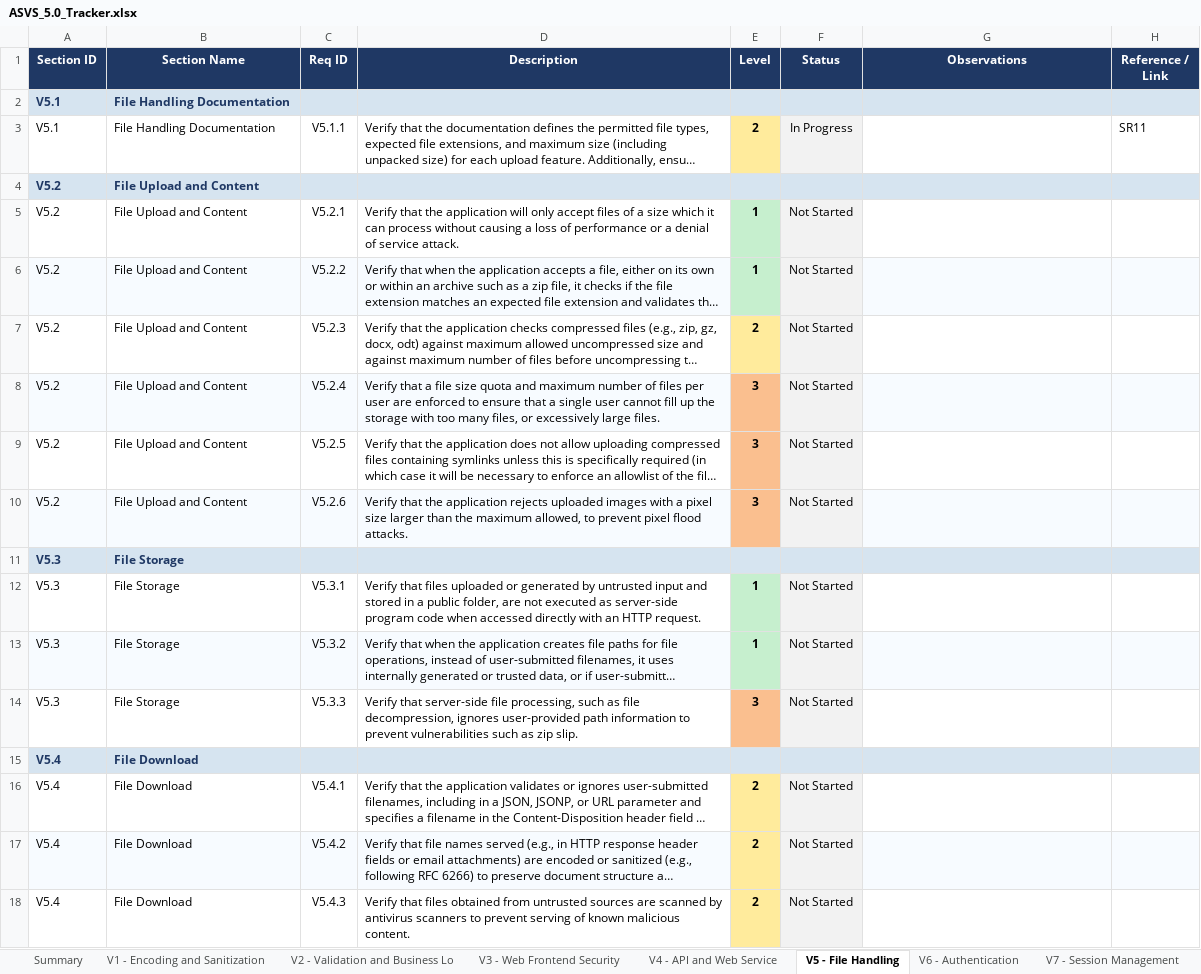
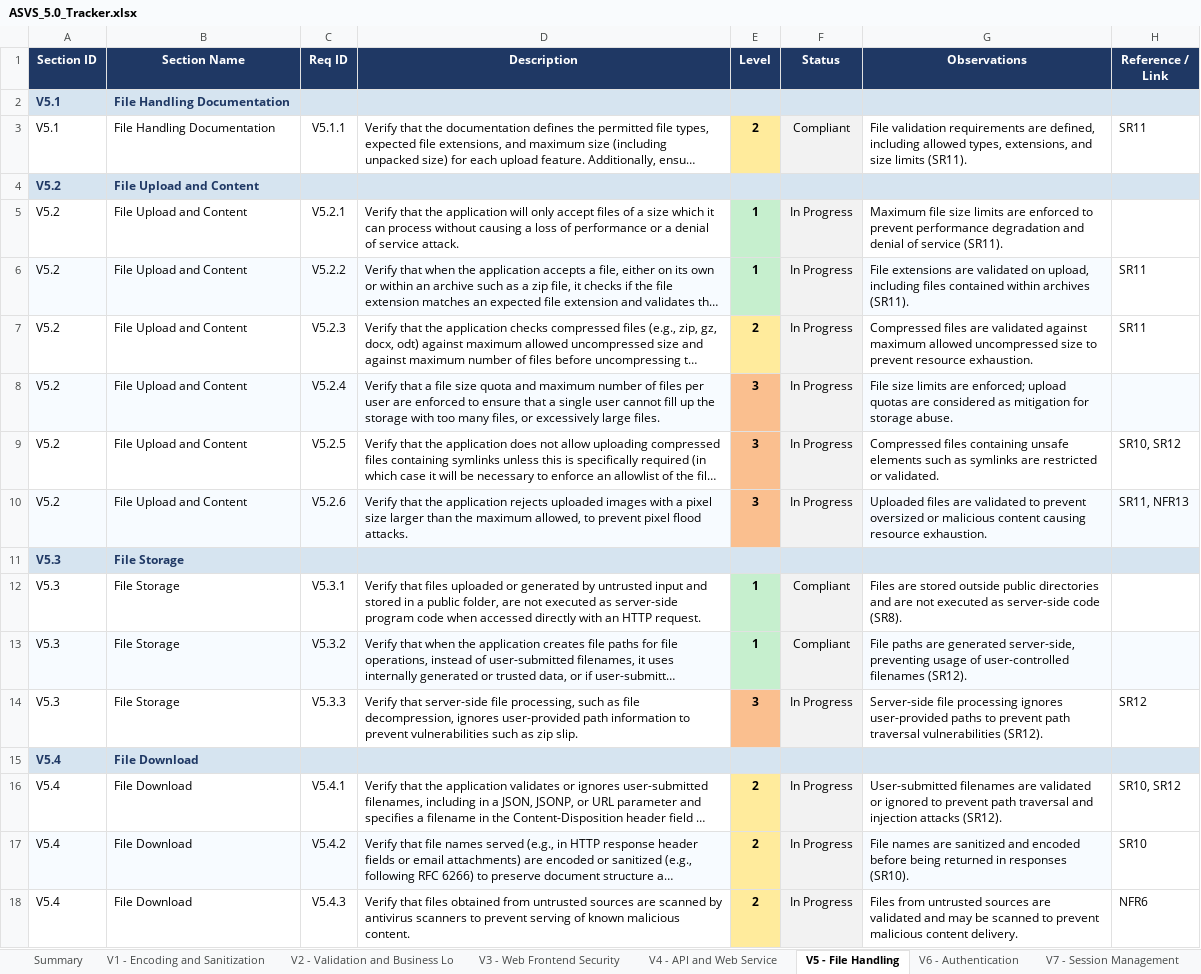
Before and after one commit to mei-desofs/desofs2026-wed_nap_5, an Excel workbook: Deliverables/Phase1/ASVS_5.0_Tracker.xlsx, sheet V5 - File Handling, drawn as a sheet; long unchanged cells end in …; values as stored, in another font and other column widths than the file's, no borders; conditional formats not drawn; the diff names each change by its address in the sheet, - before the commit and + after, or states it on an @@ line.

Commit message:
docs(asvs): update ASVS tracker statuses for file and authorization controls

```diff
--- a/Deliverables/Phase1/ASVS_5.0_Tracker.xlsx (sheet V5 - File Handling)
+++ b/Deliverables/Phase1/ASVS_5.0_Tracker.xlsx (sheet V5 - File Handling)
-F3 (Status): In Progress
+F3 (Status): Compliant
-G3 (Observations): (empty)
+G3 (Observations): File validation requirements are defined, including allowed types, extensions, and size limits (SR11).
-F5:F10 (Status): Not Started
+F5:F10 (Status): In Progress
-G5 (Observations): (empty)
+G5 (Observations): Maximum file size limits are enforced to prevent performance degradation and denial of service (SR11).
-G6 (Observations): (empty)
+G6 (Observations): File extensions are validated on upload, including files contained within archives (SR11).
-H6:H7 (Reference / Link): (empty)
+H6:H7 (Reference / Link): SR11
-H6 fill: #F7FBFF
+H6 fill: none
-G7 (Observations): (empty)
+G7 (Observations): Compressed files are validated against maximum allowed uncompressed size to prevent resource exhaustion.
-G8 (Observations): (empty)
+G8 (Observations): File size limits are enforced; upload quotas are considered as mitigation for storage abuse.
-G9 (Observations): (empty)
+G9 (Observations): Compressed files containing unsafe elements such as symlinks are restricted or validated.
-H9 (Reference / Link): (empty)
+H9 (Reference / Link): SR10, SR12
-G10 (Observations): (empty)
+G10 (Observations): Uploaded files are validated to prevent oversized or malicious content causing resource exhaustion.
-H10 (Reference / Link): (empty)
+H10 (Reference / Link): SR11, NFR13
-F12:F13 (Status): Not Started
+F12:F13 (Status): Compliant
-G12 (Observations): (empty)
+G12 (Observations): Files are stored outside public directories and are not executed as server-side code (SR8).
-G13 (Observations): (empty)
+G13 (Observations): File paths are generated server-side, preventing usage of user-controlled filenames (SR12).
-F14 (Status): Not Started
+F14 (Status): In Progress
-G14 (Observations): (empty)
+G14 (Observations): Server-side file processing ignores user-provided paths to prevent path traversal vulnerabilities (SR12).
-H14 (Reference / Link): (empty)
+H14 (Reference / Link): SR12
-F16:F18 (Status): Not Started
+F16:F18 (Status): In Progress
-G16 (Observations): (empty)
+G16 (Observations): User-submitted filenames are validated or ignored to prevent path traversal and injection attacks (SR12).
-H16 (Reference / Link): (empty)
+H16 (Reference / Link): SR10, SR12
-G17 (Observations): (empty)
+G17 (Observations): File names are sanitized and encoded before being returned in responses (SR10).
-H17 (Reference / Link): (empty)
+H17 (Reference / Link): SR10
-H17 fill: #F7FBFF
+H17 fill: none
-G18 (Observations): (empty)
+G18 (Observations): Files from untrusted sources are validated and may be scanned to prevent malicious content delivery.
-H18 (Reference / Link): (empty)
+H18 (Reference / Link): NFR6
```
Also changed, not shown: sheet V8 - Authorization, sheet Summary, charts or pictures.
